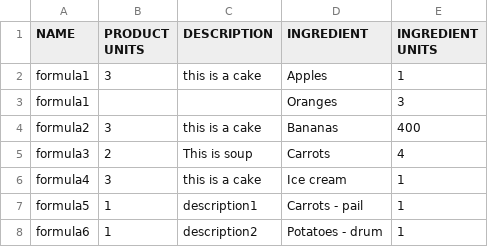
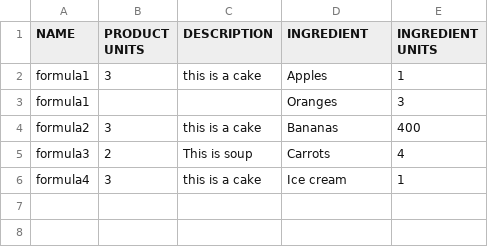
Before and after one commit to Lucytheanimefan/ECE458-hypothetical-meals, a CSV file: example_formula.csv, drawn as a sheet; the diff names each change by its address in the sheet, - before the commit and + after, or states it on an @@ line.

Commit message:
intermediate product bulk import

```diff
--- a/example_formula.csv
+++ b/example_formula.csv
-row 7: formula5 | 1 | description1 | Carrots - pail | 1
-row 8: formula6 | 1 | description2 | Potatoes - drum | 1
```
Also changed, not shown: 7 other files.
